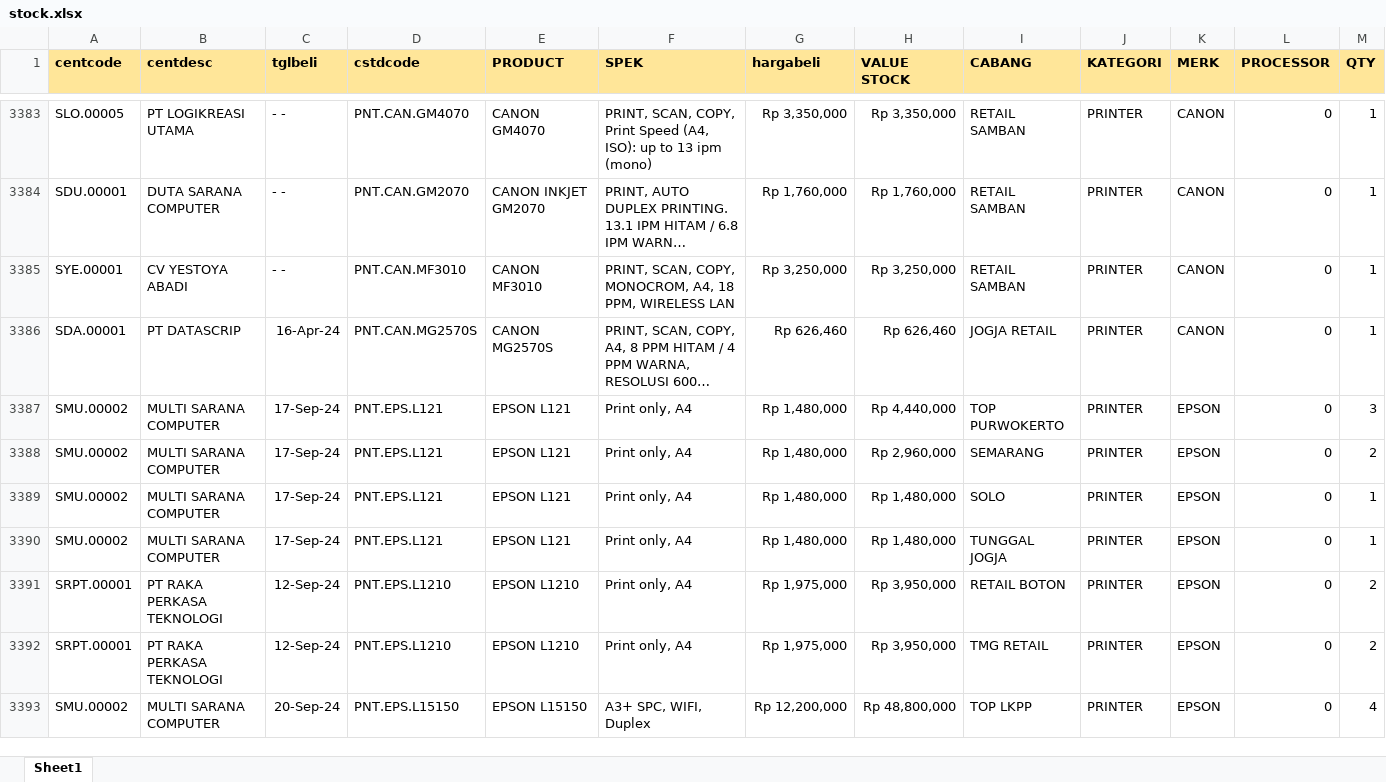
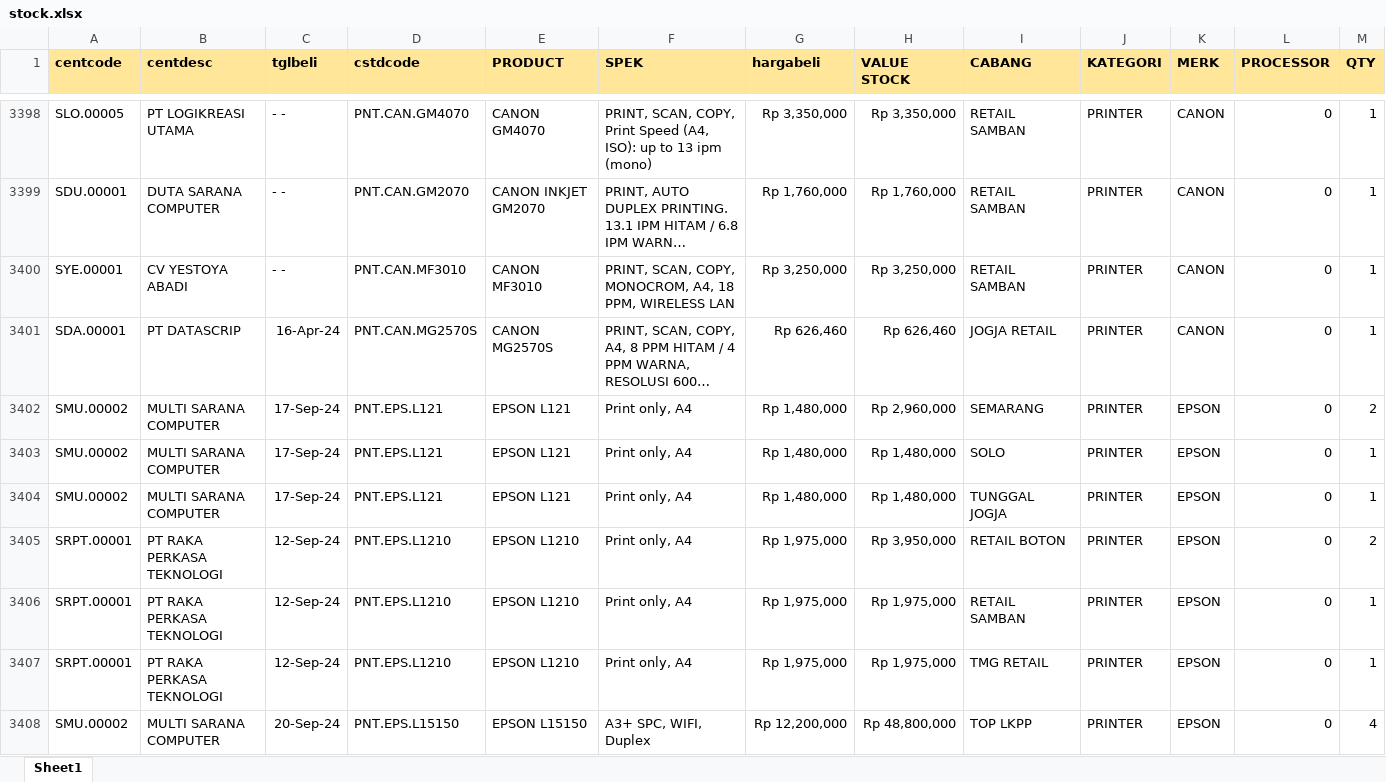
Before and after one commit to YoasAriel/Project-TOP, an Excel workbook: stock.xlsx, sheet Sheet1, drawn as a sheet; only a part is shown, gaps mark what is left out; long unchanged cells end in …; values as stored, in another font and other column widths than the file's, no borders; removed rows and columns are numbered as before the commit, all else as after; the diff covers the shown part only; the diff names each change by its address in the sheet, - before the commit and + after, or states it on an @@ line.

```diff
--- a/stock.xlsx (sheet Sheet1)
+++ b/stock.xlsx (sheet Sheet1)
-row 3387: SMU.00002 | MULTI SARANA COMPUTER | 17-Sep-24 | PNT.EPS.L121 | EPSON L121 | Print only, A4 | Rp 1,480,000 | Rp 4,440,000 | TOP PURWOKERTO | PRINTER | EPSON | 0 | 3
+row 3406: SRPT.00001 | PT RAKA PERKASA TEKNOLOGI | 12-Sep-24 | PNT.EPS.L1210 | EPSON L1210 | Print only, A4 | Rp 1,975,000 | Rp 1,975,000 | RETAIL SAMBAN | PRINTER | EPSON | 0 | 1
-H3407 (VALUE STOCK): Rp 3,950,000
+H3407 (VALUE STOCK): Rp 1,975,000
-M3407 (QTY): 2
+M3407 (QTY): 1
```
Also changed, not shown: 55 added rows, 47 removed rows and 527 edited cells elsewhere in this sheet.
